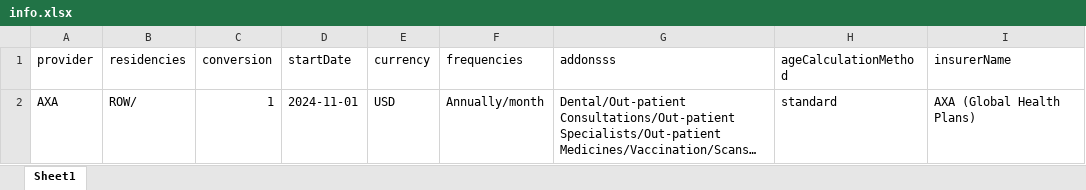
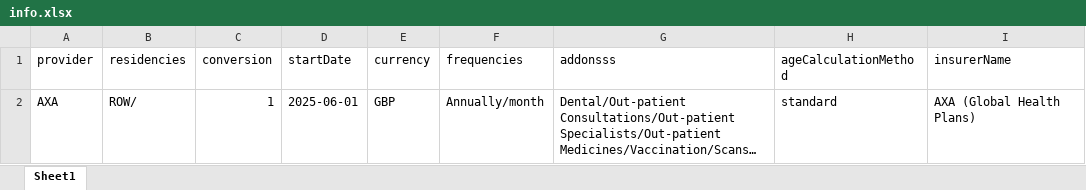
Before and after one commit to narinder123/saleslab_excel_parcel, an Excel workbook: Inputs/AXA/info.xlsx, sheet Sheet1, drawn as a sheet; only a part is shown; long unchanged cells end in …; values as stored, in another font and other column widths than the file's, no borders; the diff names each change by its address in the sheet, - before the commit and + after, or states it on an @@ line.

```diff
--- a/Inputs/AXA/info.xlsx (sheet Sheet1)
+++ b/Inputs/AXA/info.xlsx (sheet Sheet1)
-D2 (startDate): 2024-11-01
+D2 (startDate): 2025-06-01
-E2 (currency): USD
+E2 (currency): GBP
```
Also changed, not shown: Inputs/AXA/benefits.xlsx, 5 other files.
